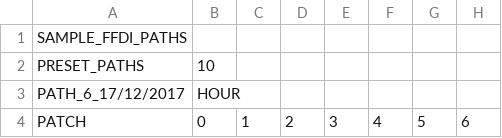
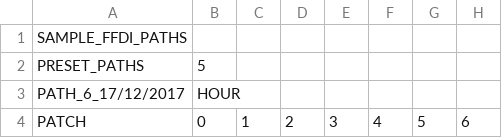
Before and after one commit to nicholasjdavey/Wildfire, a CSV file: Experiments/Experiments/Experiment_Provinces_L1/Sample_Paths.csv, drawn as a sheet; only a part is shown; the diff names each change by its address in the sheet, - before the commit and + after, or states it on an @@ line.

```diff
--- a/Experiments/Experiments/Experiment_Provinces_L1/Sample_Paths.csv
+++ b/Experiments/Experiments/Experiment_Provinces_L1/Sample_Paths.csv
-B2: 10
+B2: 5
```
Also changed, not shown: Experiments/Input_Data/Regions/Region_Provinces/Probabilities/Vegetation1.csv, 7 other files.
